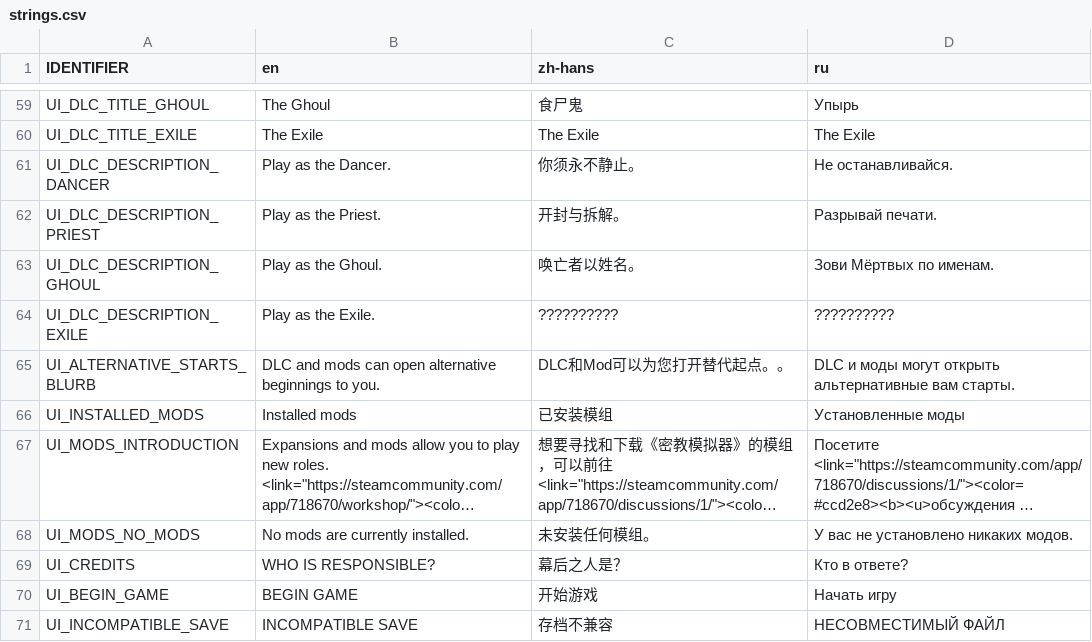
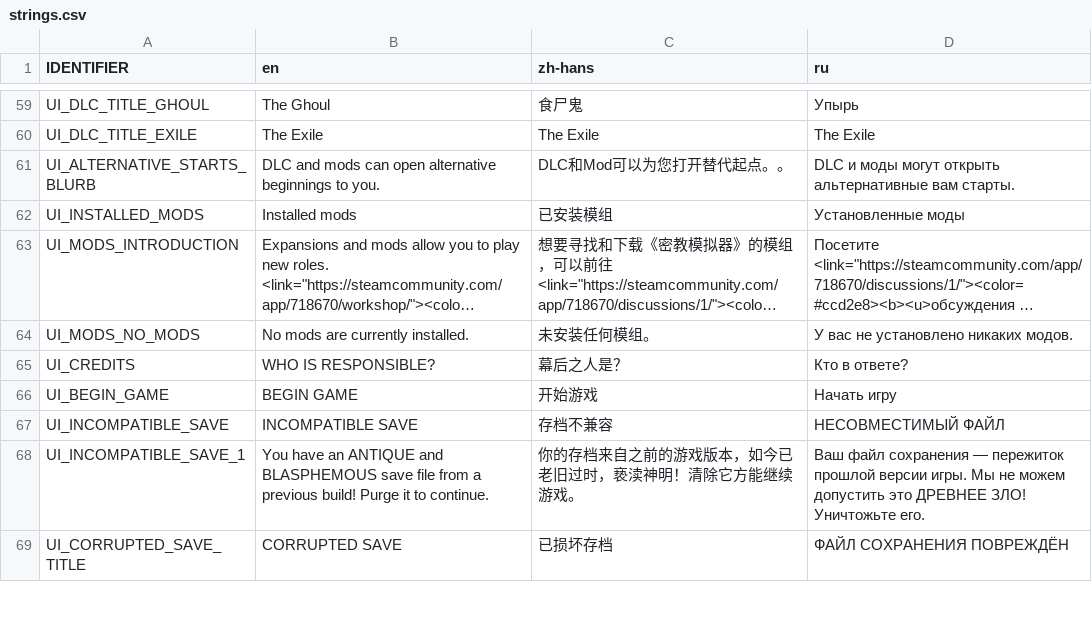
Before and after one commit to weatherfactory/cultistsimulator-visible, a CSV file: Assets/StreamingAssets/content/strings.csv, drawn as a sheet; only a part is shown, gaps mark what is left out; the shorter side is filled out with more unchanged rows; long unchanged cells end in ….

```diff
--- a/Assets/StreamingAssets/content/strings.csv
+++ b/Assets/StreamingAssets/content/strings.csv
@@ -60,6 +60,2 @@ UI_DLC_TITLE_GHOUL,The Ghoul,食尸鬼,Упырь
 UI_DLC_TITLE_EXILE,The Exile,The Exile,The Exile
-UI_DLC_DESCRIPTION_DANCER,Play as the Dancer.,你须永不静止。,Не останавливайся.
-UI_DLC_DESCRIPTION_PRIEST,Play as the Priest.,开封与拆解。,Разрывай печати.
-UI_DLC_DESCRIPTION_GHOUL,Play as the Ghoul.,唤亡者以姓名。,Зови Мёртвых по именам.
-UI_DLC_DESCRIPTION_EXILE,Play as the Exile.,??????????,??????????
 UI_ALTERNATIVE_STARTS_BLURB,"DLC and mods can open alternative beginnings to you.","DLC和Mod可以为您打开替代起点。。","DLC и моды могут открыть альтернативные вам старты."
```
Also changed, not shown: 6 other files.
